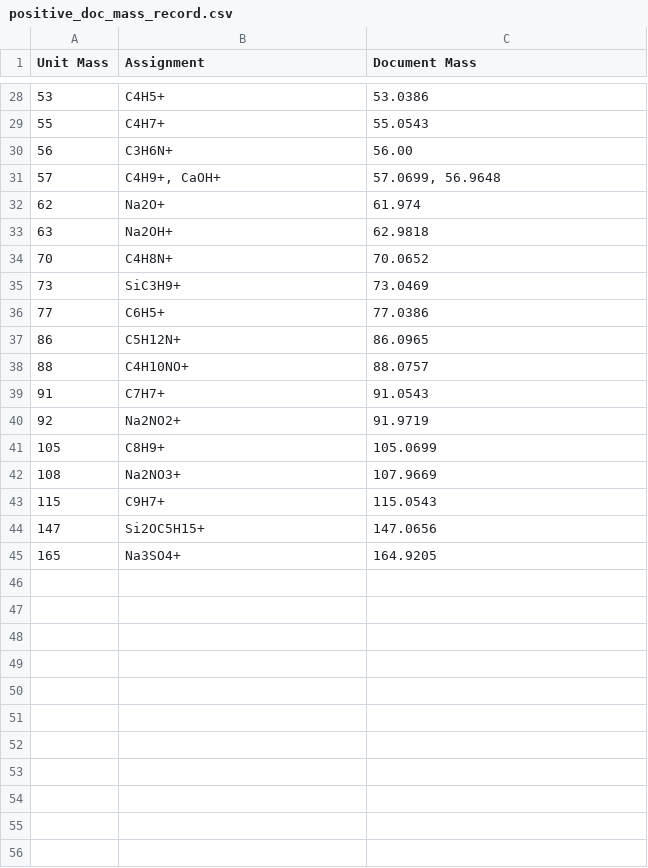
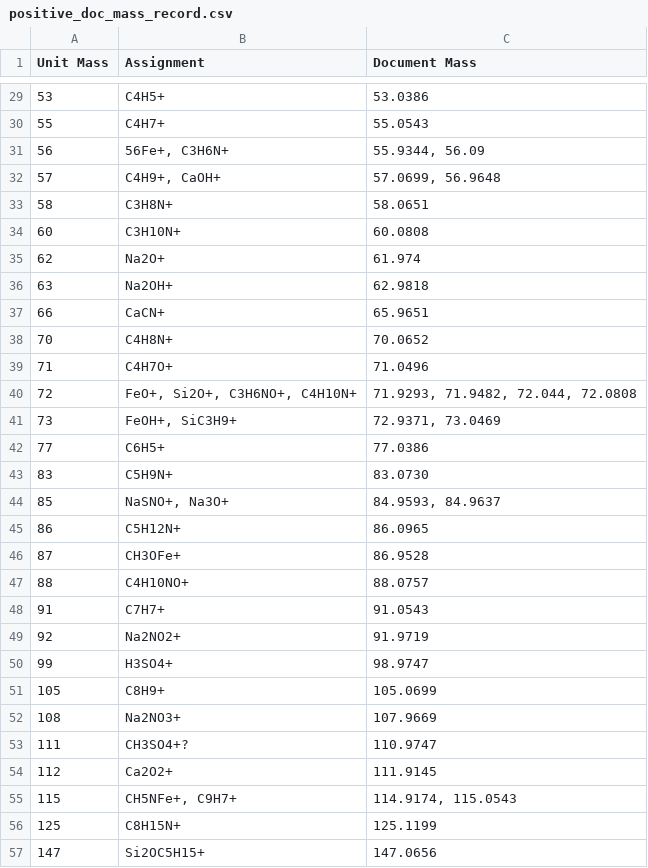
Before and after one commit to pnnl/pca-analysis, a CSV file: SIMS_PCA/SIMS_PCA/sims-data/positive_doc_mass_record.csv, drawn as a sheet; only a part is shown, gaps mark what is left out; the shorter side is filled out with more unchanged rows; the diff covers the shown part only.

Commit message:
Updated pos/neg document masses with trial runs. Also changed measured mass column to updated document mass column and changed update_classifications() to reflect this fix. Finally, increased flexibility of update_classifications() to handle user input with extraneous whitespace and both new line + comma separators.

```diff
--- a/SIMS_PCA/SIMS_PCA/sims-data/positive_doc_mass_record.csv
+++ b/SIMS_PCA/SIMS_PCA/sims-data/positive_doc_mass_record.csv
@@ -29,10 +30,18 @@ Unit Mass,Assignment,Document Mass
 55,C4H7+,55.0543
-56,C3H6N+,56.00
+56,"56Fe+, C3H6N+","55.9344, 56.09"
 57,"C4H9+, CaOH+","57.0699, 56.9648"
+58,C3H8N+,58.0651
+60,C3H10N+,60.0808
 62,Na2O+,61.974
 63,Na2OH+,62.9818
+66,CaCN+,65.9651
 70,C4H8N+,70.0652
-73,SiC3H9+,73.0469
+71,C4H7O+,71.0496
+72,"FeO+, Si2O+, C3H6NO+, C4H10N+","71.9293, 71.9482, 72.044, 72.0808"
+73,"FeOH+, SiC3H9+","72.9371, 73.0469"
 77,C6H5+,77.0386
+83,C5H9N+,83.0730
+85,"NaSNO+, Na3O+","84.9593, 84.9637"
 86,C5H12N+,86.0965
+87,CH3OFe+,86.9528
 88,C4H10NO+,88.0757
@@ -40,5 +49,9 @@ Unit Mass,Assignment,Document Mass
 92,Na2NO2+,91.9719
+99,H3SO4+,98.9747
 105,C8H9+,105.0699
 108,Na2NO3+,107.9669
-115,C9H7+,115.0543
+111,CH3SO4+?,110.9747
+112,Ca2O2+,111.9145
+115,"CH5NFe+, C9H7+","114.9174, 115.0543"
+125,C8H15N+,125.1199
 147,Si2OC5H15+,147.0656
```
Also changed, not shown: 4 added rows and 4 edited cells elsewhere in this file, 3 other files.
